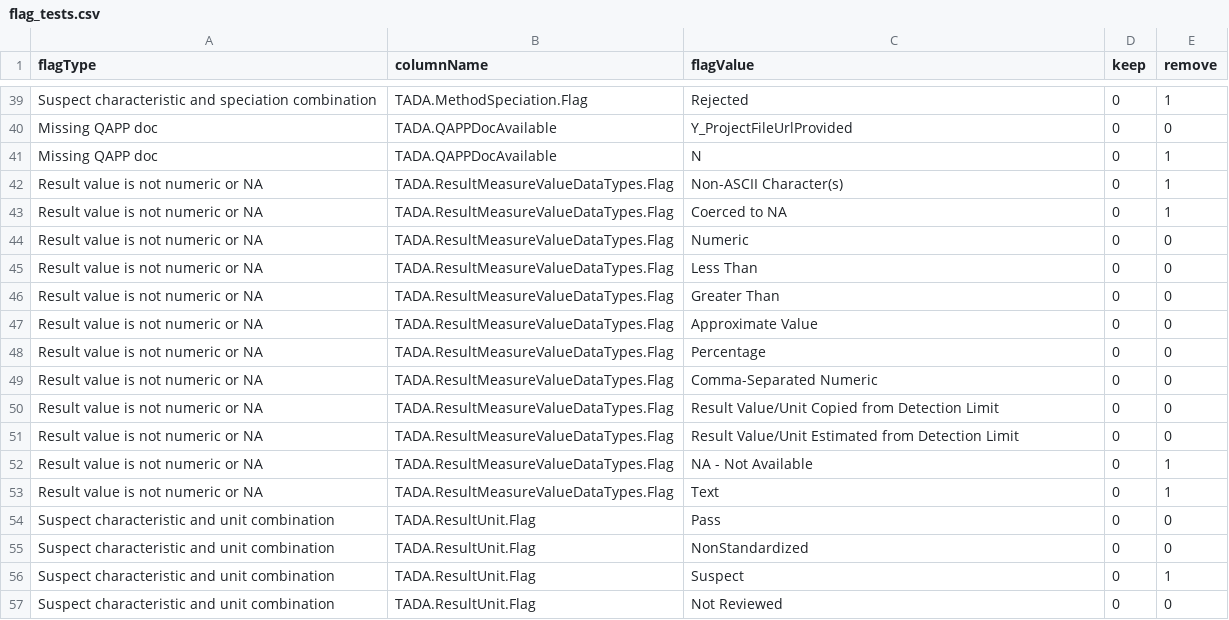
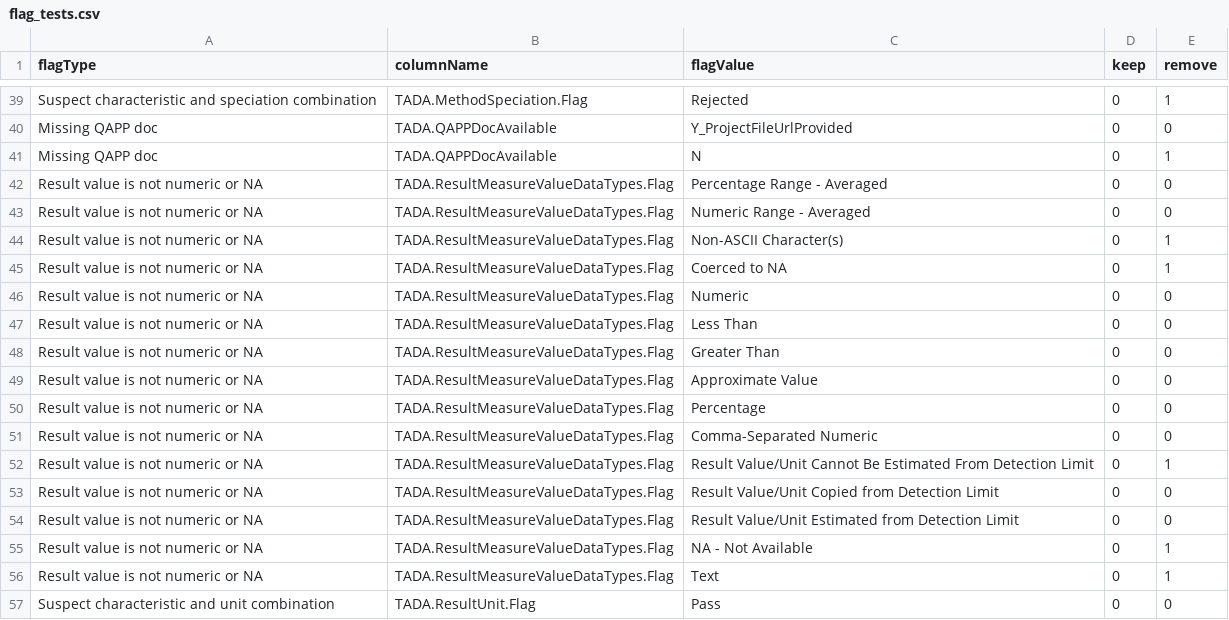
Before and after one commit to USEPA/TADAShiny, a CSV file: inst/flag_tests.csv, drawn as a sheet; only a part is shown, gaps mark what is left out; the shorter side is filled out with more unchanged rows.

Commit message:
Update flag_tests.csv
Add new TADA.ResultMeasureValueDataTypes.Flag values

```diff
--- a/inst/flag_tests.csv
+++ b/inst/flag_tests.csv
@@ -41,2 +41,4 @@ Missing QAPP doc,TADA.QAPPDocAvailable,Y_ProjectFileUrlProvided,0,0,,,
 Missing QAPP doc,TADA.QAPPDocAvailable,N,0,1,,,
+Result value is not numeric or NA,TADA.ResultMeasureValueDataTypes.Flag,Percentage Range - Averaged,0,0,,,
+Result value is not numeric or NA,TADA.ResultMeasureValueDataTypes.Flag,Numeric Range - Averaged,0,0,,,
 Result value is not numeric or NA,TADA.ResultMeasureValueDataTypes.Flag,Non-ASCII Character(s),0,1,,,
@@ -49,2 +51,3 @@ Result value is not numeric or NA,TADA.ResultMeasureValueDataTypes.Flag,Percenta
 Result value is not numeric or NA,TADA.ResultMeasureValueDataTypes.Flag,Comma-Separated Numeric,0,0,,,
+Result value is not numeric or NA,TADA.ResultMeasureValueDataTypes.Flag,Result Value/Unit Cannot Be Estimated From Detection Limit,0,1,,,
 Result value is not numeric or NA,TADA.ResultMeasureValueDataTypes.Flag,Result Value/Unit Copied from Detection Limit,0,0,,,
```
